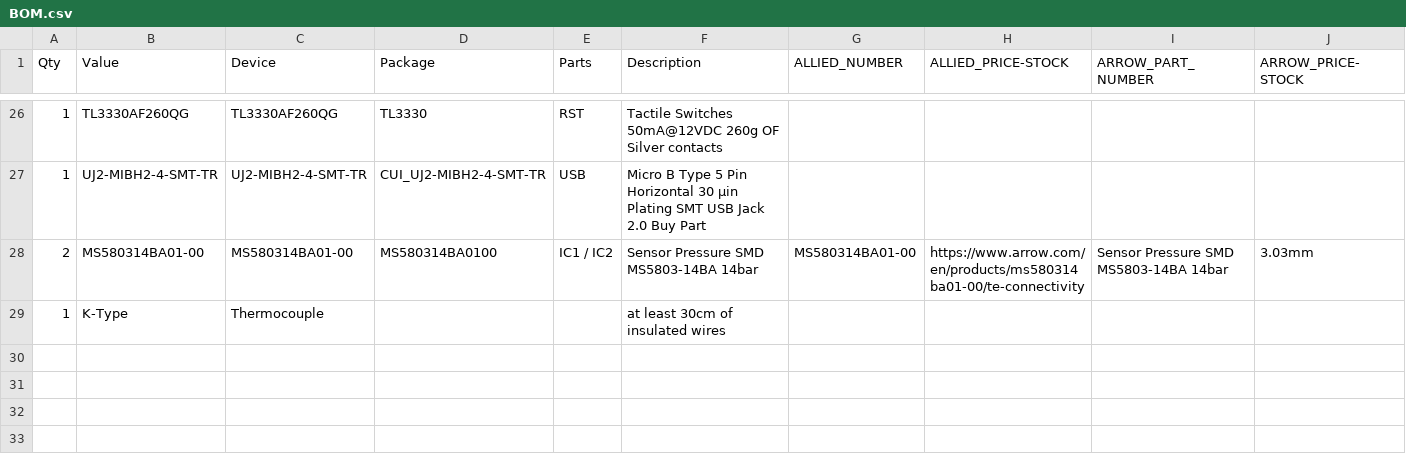
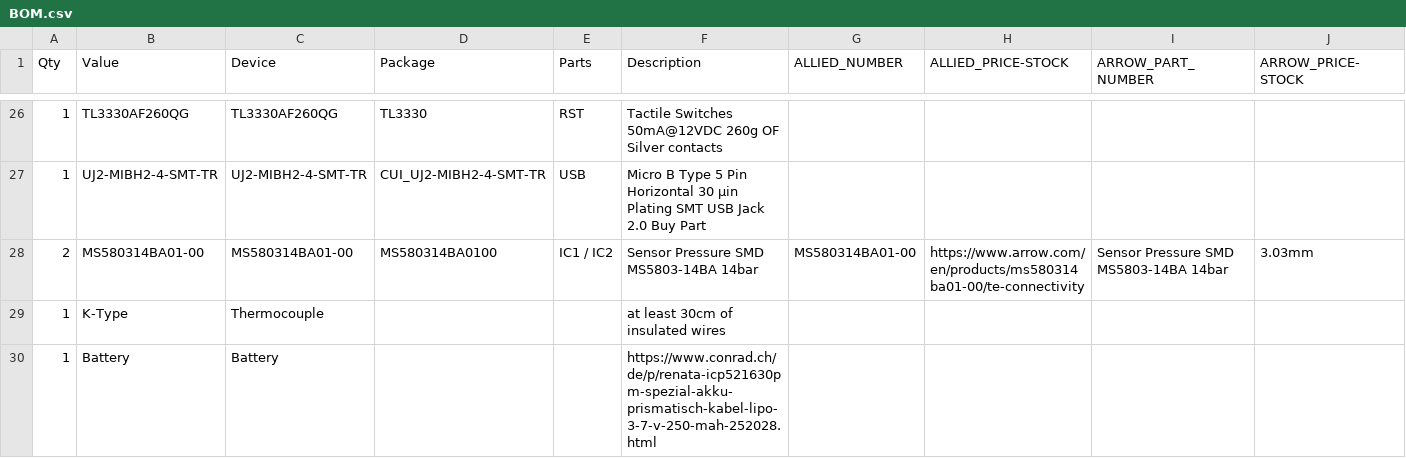
Before and after one commit to aris-space/aris-pitot-tube, a CSV file: Hardware/BOM.csv, drawn as a sheet; only a part is shown, gaps mark what is left out; rows hold the shown columns only; the diff names each change by its address in the sheet, - before the commit and + after, or states it on an @@ line.

Commit message:
add battery to BOM.csv

```diff
--- a/Hardware/BOM.csv
+++ b/Hardware/BOM.csv
+row 30: 1 | Battery | Battery |  |  | https://www.conrad.ch/de/p/renata-icp521630pm-spezial-akku-prismatisch-kabel-lipo-3-7-v-250-mah-252028.html
```
